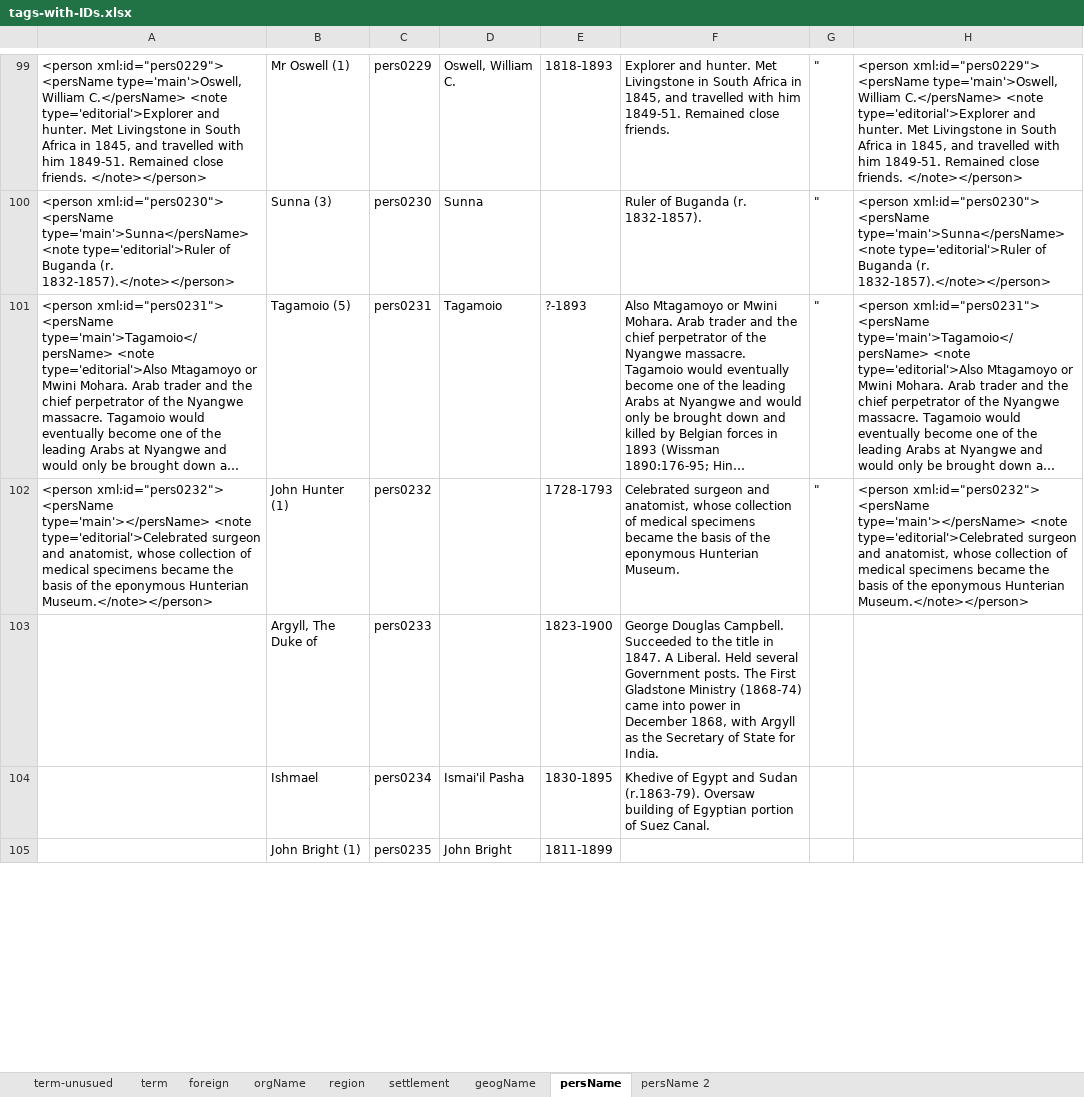
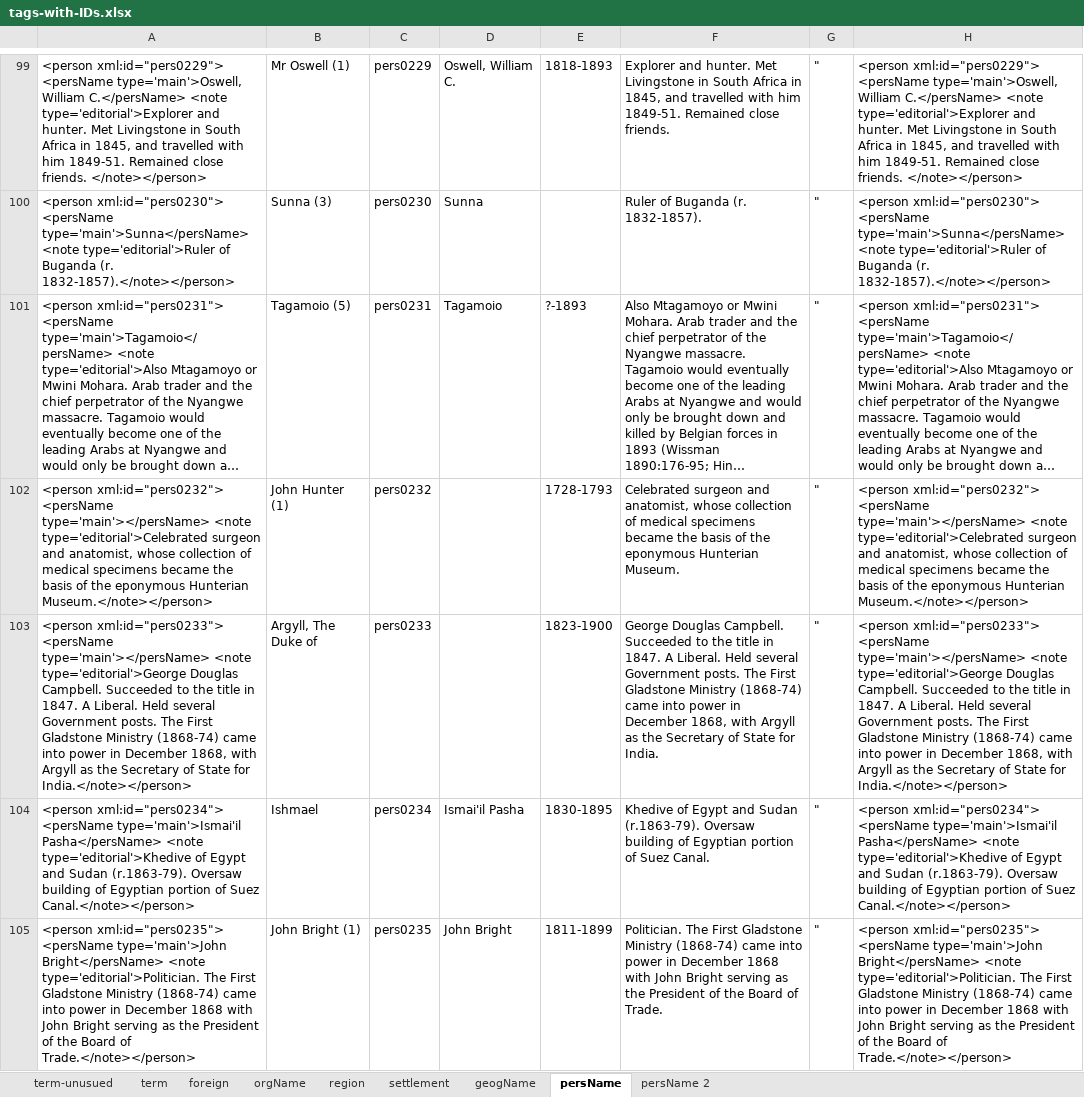
Before and after one commit to livingstoneonline/LEAP-TEI, an Excel workbook: z-support-files/Spectral-finalize/0_lists3/tags-with-IDs.xlsx, sheet persName, drawn as a sheet; only a part is shown, gaps mark what is left out; long unchanged cells end in …; values as stored, in another font and other column widths than the file's, no borders; the diff covers the shown part only; the diff names each change by its address in the sheet, - before the commit and + after, or states it on an @@ line.

Commit message:
final person refs

```diff
--- a/z-support-files/Spectral-finalize/0_lists3/tags-with-IDs.xlsx (sheet persName)
+++ b/z-support-files/Spectral-finalize/0_lists3/tags-with-IDs.xlsx (sheet persName)
-A103: (empty)
+A103: <person xml:id="pers0233"> <persName type='main'></persName> <note type='editorial'>George Douglas Campbell. Succeeded to the title in 1847. A Liberal. Held several Government posts. The First Gladstone Ministry (1868-74) came into power in December 1868, with Argyll as the Secretary of State for India.</note></person>
-G103:G105: (empty)
+G103:G105: "
-H103: (empty)
+H103: <person xml:id="pers0233"> <persName type='main'></persName> <note type='editorial'>George Douglas Campbell. Succeeded to the title in 1847. A Liberal. Held several Government posts. The First Gladstone Ministry (1868-74) came into power in December 1868, with Argyll as the Secretary of State for India.</note></person>
-A104: (empty)
+A104: <person xml:id="pers0234"> <persName type='main'>Ismai'il Pasha</persName> <note type='editorial'>Khedive of Egypt and Sudan (r.1863-79). Oversaw building of Egyptian portion of Suez Canal.</note></person>
-H104: (empty)
+H104: <person xml:id="pers0234"> <persName type='main'>Ismai'il Pasha</persName> <note type='editorial'>Khedive of Egypt and Sudan (r.1863-79). Oversaw building of Egyptian portion of Suez Canal.</note></person>
-A105: (empty)
+A105: <person xml:id="pers0235"> <persName type='main'>John Bright</persName> <note type='editorial'>Politician. The First Gladstone Ministry (1868-74) came into power in December 1868 with John Bright serving as the President of the Board of Trade.</note></person>
-F105: (empty)
+F105: Politician. The First Gladstone Ministry (1868-74) came into power in December 1868 with John Bright serving as the President of the Board of Trade.
-H105: (empty)
+H105: <person xml:id="pers0235"> <persName type='main'>John Bright</persName> <note type='editorial'>Politician. The First Gladstone Ministry (1868-74) came into power in December 1868 with John Bright serving as the President of the Board of Trade.</note></person>
```
Also changed, not shown: 2 added rows, 2 removed rows and 17 edited cells elsewhere in this sheet, sheet persName 2, 3 other files.
